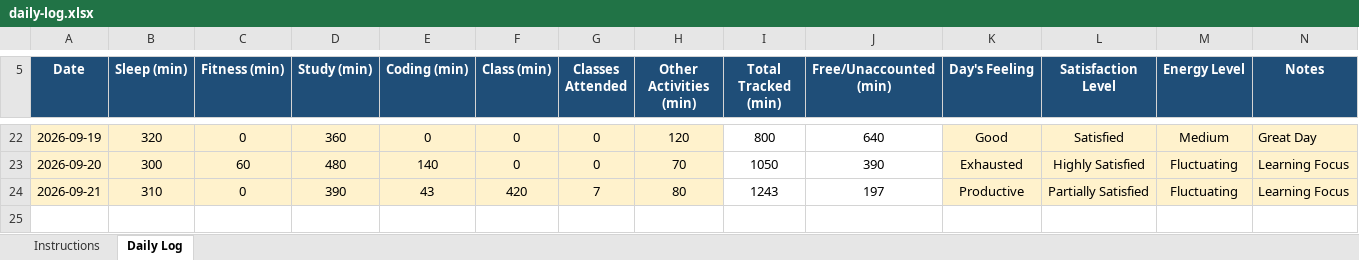
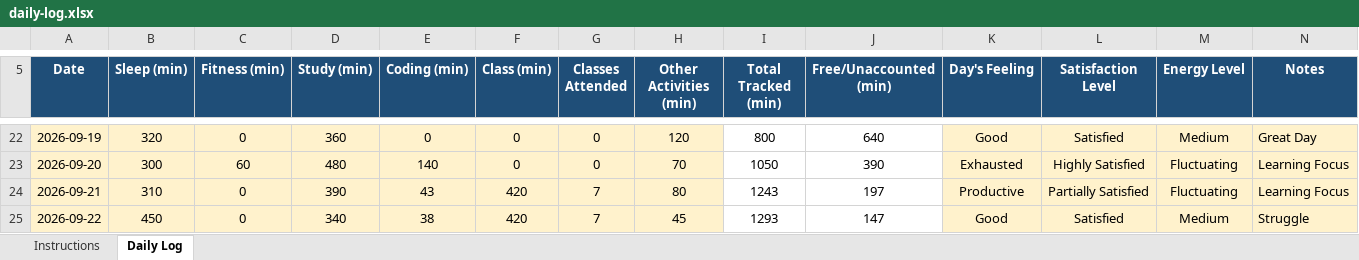
Before and after one commit to Farhan043/College-Daily-log, an Excel workbook: daily-log.xlsx, sheet Daily Log, drawn as a sheet; only a part is shown, gaps mark what is left out; values as stored, in another font and other column widths than the file's, no borders; conditional formats not drawn; the diff names each change by its address in the sheet, - before the commit and + after, or states it on an @@ line.

Commit message:
Add files via upload

```diff
--- a/daily-log.xlsx (sheet Daily Log)
+++ b/daily-log.xlsx (sheet Daily Log)
+row 25: 2026-09-22 | 450 | 0 | 340 | 38 | 420 | 7 | 45 | 1293 | 147 | Good | Satisfied | Medium | Struggle
```
